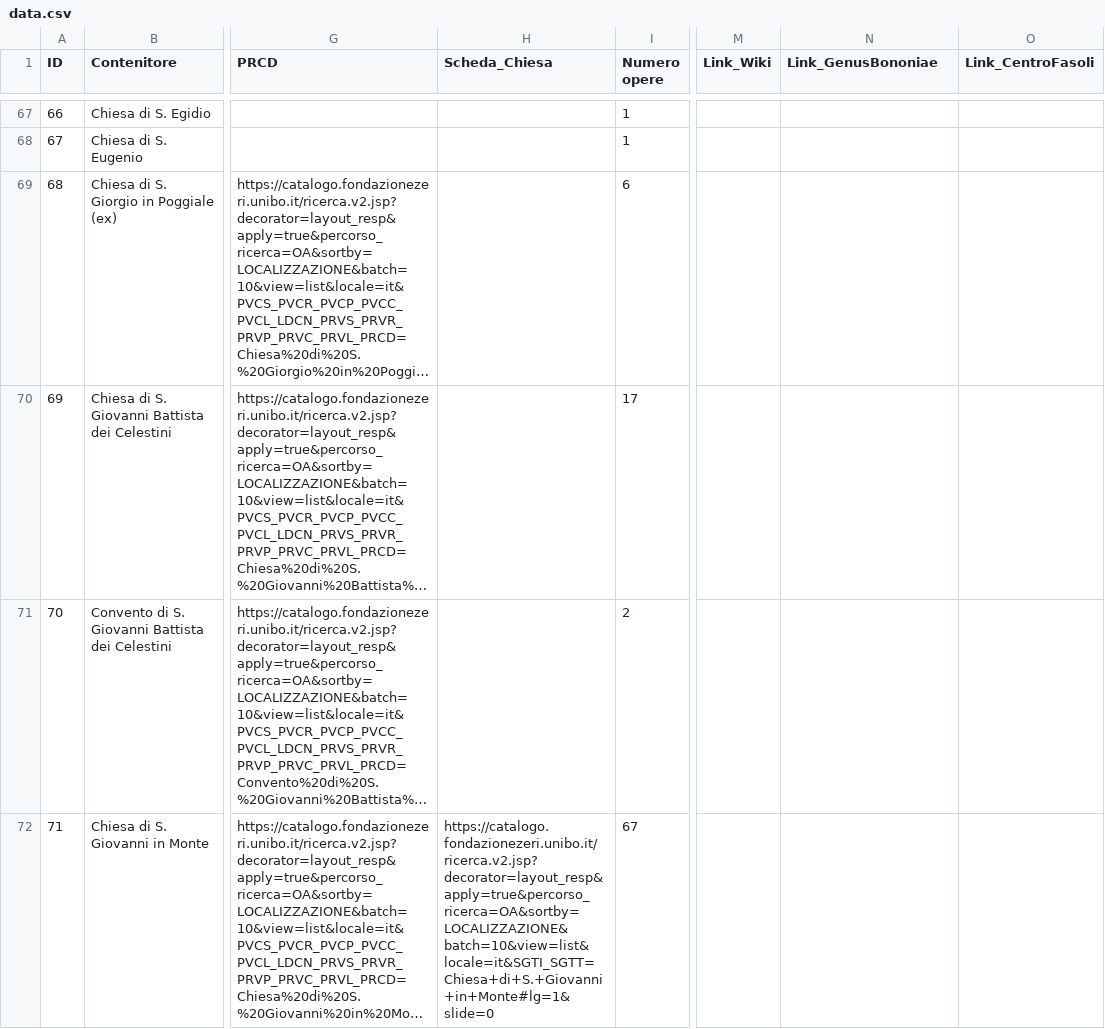
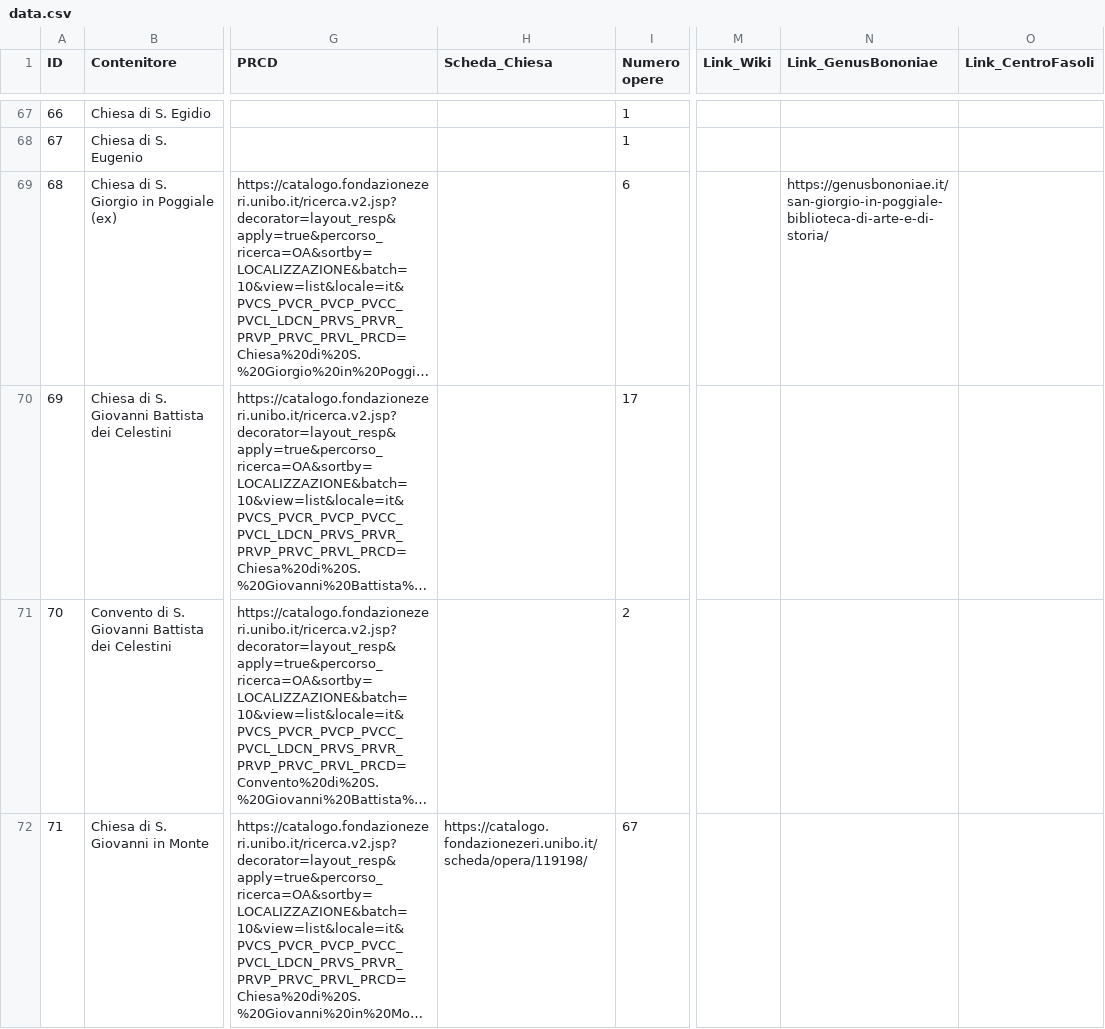
Before and after one commit to FondazioneFedericoZeri/patrimoniochiesebolognesi, a CSV file: assets/data.csv, drawn as a sheet; only a part is shown, gaps mark what is left out; long unchanged cells end in …; the diff covers the shown part only; the diff names each change by its address in the sheet, - before the commit and + after, or states it on an @@ line.

Commit message:
update dataset

```diff
--- a/assets/data.csv
+++ b/assets/data.csv
-N69 (Link_GenusBononiae): (empty)
+N69 (Link_GenusBononiae): https://genusbononiae.it/san-giorgio-in-poggiale-biblioteca-di-arte-e-di-storia/
-H72 (Scheda_Chiesa): https://catalogo.fondazionezeri.unibo.it/ricerca.v2.jsp?decorator=layout_resp&apply=true&percorso_ricerca=OA&sortby=LOCALIZZAZIONE&batch=10&view=list&locale=it&SGTI_SGTT=Chiesa+di+S.+Giovanni+in+Monte#lg=1&slide=0
+H72 (Scheda_Chiesa): https://catalogo.fondazionezeri.unibo.it/scheda/opera/119198/
```
Also changed, not shown: 12 edited cells elsewhere in this file.
